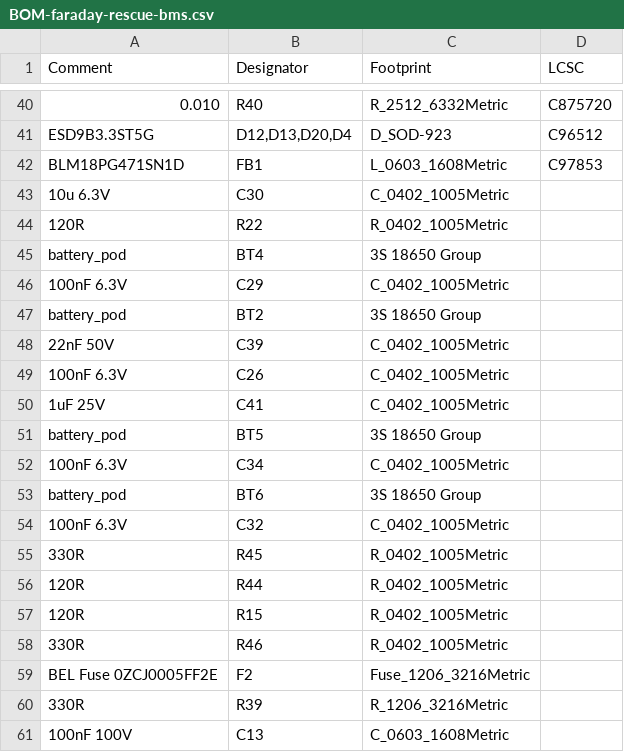
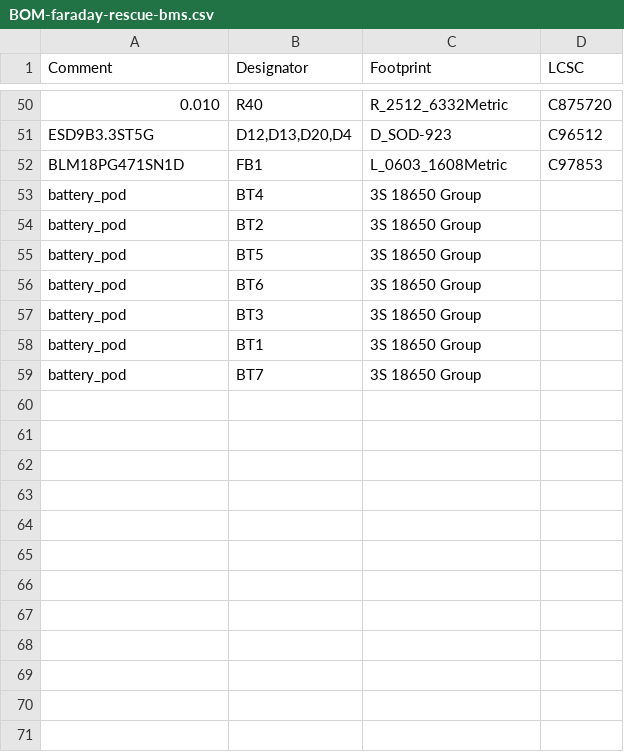
Before and after one commit to nhallsny/faraday-rescue, a CSV file: build/pcb/faraday-rescue-bms/jlcpcb/production_files/BOM-faraday-rescue-bms.csv, drawn as a sheet; only a part is shown, gaps mark what is left out; the shorter side is filled out with more unchanged rows; removed rows and columns are numbered as before the commit, all else as after; the diff covers the shown part only; the diff names each change by its address in the sheet, - before the commit and + after, or states it on an @@ line.

Commit message:
Replaced with older, more complete version of BOM and CPL

```diff
--- a/build/pcb/faraday-rescue-bms/jlcpcb/production_files/BOM-faraday-rescue-bms.csv
+++ b/build/pcb/faraday-rescue-bms/jlcpcb/production_files/BOM-faraday-rescue-bms.csv
-row 43: 10u 6.3V | C30 | C_0402_1005Metric
-row 44: 120R | R22 | R_0402_1005Metric
-row 46: 100nF 6.3V | C29 | C_0402_1005Metric
-row 48: 22nF 50V | C39 | C_0402_1005Metric
-row 49: 100nF 6.3V | C26 | C_0402_1005Metric
-row 50: 1uF 25V | C41 | C_0402_1005Metric
-row 52: 100nF 6.3V | C34 | C_0402_1005Metric
-row 54: 100nF 6.3V | C32 | C_0402_1005Metric
-row 55: 330R | R45 | R_0402_1005Metric
-row 56: 120R | R44 | R_0402_1005Metric
-row 57: 120R | R15 | R_0402_1005Metric
-row 58: 330R | R46 | R_0402_1005Metric
-row 59: BEL Fuse 0ZCJ0005FF2E | F2 | Fuse_1206_3216Metric
-row 60: 330R | R39 | R_1206_3216Metric
-row 61: 100nF 100V | C13 | C_0603_1608Metric
```
Also changed, not shown: 10 added rows, 13 removed rows and 2 edited cells elsewhere in this file.
